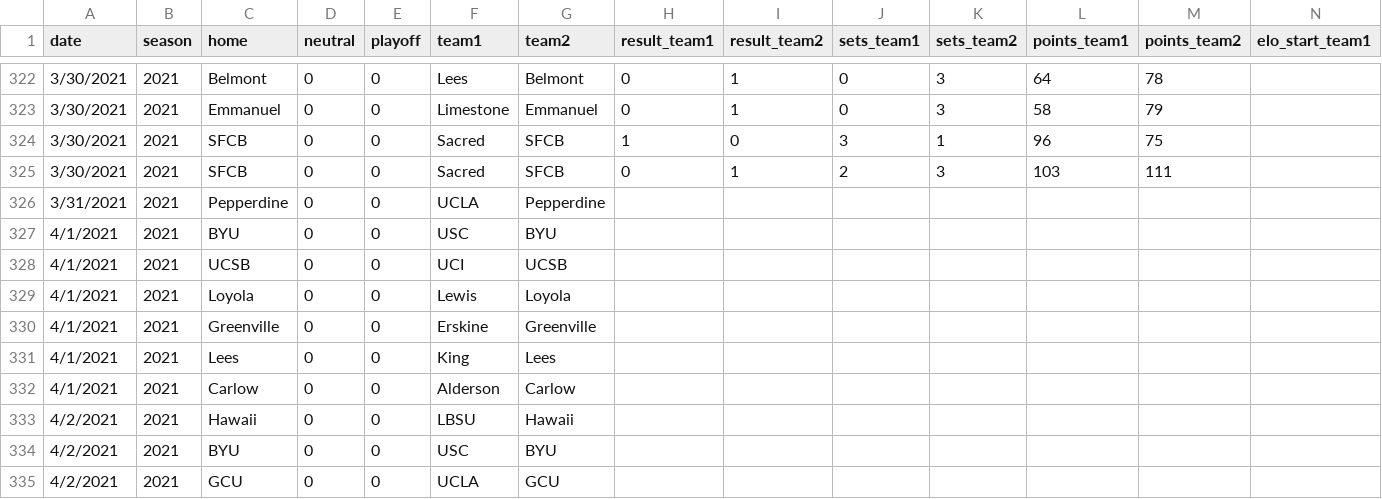
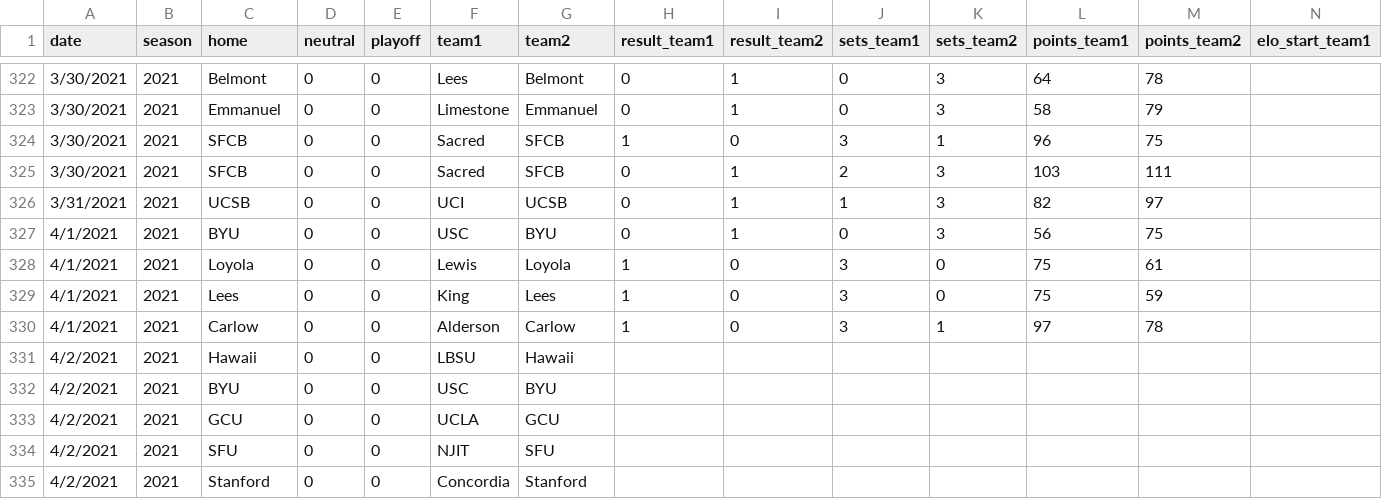
Before and after one commit to tjbreshears/VBelo, a CSV file: inputs/games_2021.csv, drawn as a sheet; only a part is shown, gaps mark what is left out; the shorter side is filled out with more unchanged rows; removed rows and columns are numbered as before the commit, all else as after; rows hold the shown columns only; the diff names each change by its address in the sheet, - before the commit and + after, or states it on an @@ line.

```diff
--- a/inputs/games_2021.csv
+++ b/inputs/games_2021.csv
-C326 (home): Pepperdine
+C326 (home): UCSB
-F326 (team1): UCLA
+F326 (team1): UCI
-G326 (team2): Pepperdine
+G326 (team2): UCSB
-H326:H327 (result_team1): (empty)
+H326:H327 (result_team1): 0
-I326:I327 (result_team2): (empty)
+I326:I327 (result_team2): 1
-J326 (sets_team1): (empty)
+J326 (sets_team1): 1
-K326:K327 (sets_team2): (empty)
+K326:K327 (sets_team2): 3
-L326 (points_team1): (empty)
+L326 (points_team1): 82
-M326 (points_team2): (empty)
+M326 (points_team2): 97
-J327 (sets_team1): (empty)
+J327 (sets_team1): 0
-L327 (points_team1): (empty)
+L327 (points_team1): 56
-M327 (points_team2): (empty)
+M327 (points_team2): 75
-row 328: 4/1/2021 | 2021 | UCSB | 0 | 0 | UCI | UCSB
-H328 (result_team1): (empty)
+H328 (result_team1): 1
-I328 (result_team2): (empty)
+I328 (result_team2): 0
-J328 (sets_team1): (empty)
+J328 (sets_team1): 3
-K328 (sets_team2): (empty)
+K328 (sets_team2): 0
-L328 (points_team1): (empty)
+L328 (points_team1): 75
-M328 (points_team2): (empty)
+M328 (points_team2): 61
-row 330: 4/1/2021 | 2021 | Greenville | 0 | 0 | Erskine | Greenville
-H329:H330 (result_team1): (empty)
+H329:H330 (result_team1): 1
-I329:I330 (result_team2): (empty)
+I329:I330 (result_team2): 0
-J329:J330 (sets_team1): (empty)
+J329:J330 (sets_team1): 3
-K329 (sets_team2): (empty)
+K329 (sets_team2): 0
-L329 (points_team1): (empty)
+L329 (points_team1): 75
-M329 (points_team2): (empty)
+M329 (points_team2): 59
-K330 (sets_team2): (empty)
+K330 (sets_team2): 1
-L330 (points_team1): (empty)
+L330 (points_team1): 97
-M330 (points_team2): (empty)
+M330 (points_team2): 78
```
Also changed, not shown: outputs/games_2021_output.csv, outputs/teams_ouput.csv, 4 other files.
